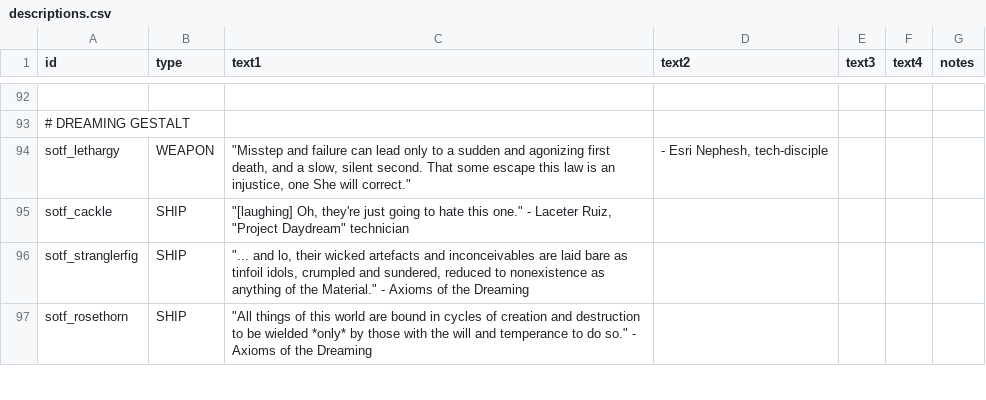
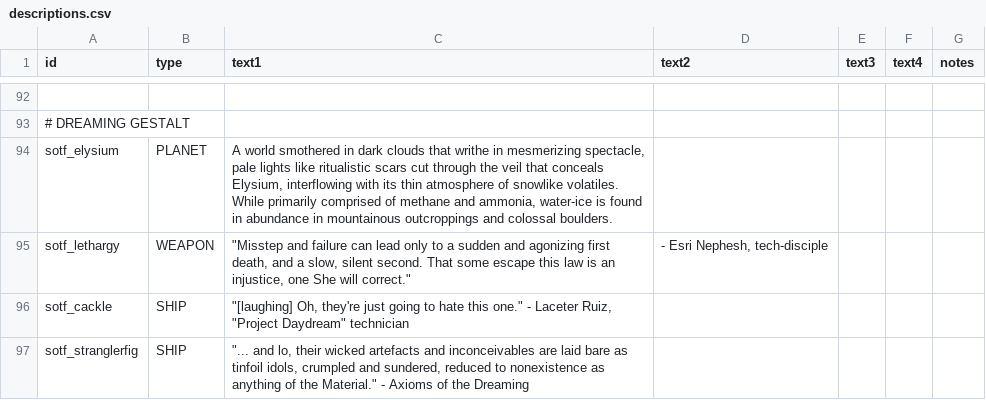
Before and after one commit to InventRaccoon/secrets-of-the-frontier, a CSV file: data/strings/descriptions.csv, drawn as a sheet; only a part is shown, gaps mark what is left out; the shorter side is filled out with more unchanged rows; the diff names each change by its address in the sheet, - before the commit and + after, or states it on an @@ line.

```diff
--- a/data/strings/descriptions.csv
+++ b/data/strings/descriptions.csv
+row 94: sotf_elysium | PLANET | A world smothered in dark clouds that writhe in mesmerizing spectacle, pale lights like ritualistic scars cut through the veil that conceals Elysium, interflowing with its thin atmosphere of snowlike volatiles. While primarily comprised of methane and ammonia, water-ice is found in abundance in mountainous outcroppings and colossal boulders.
```
Also changed, not shown: data/campaign/rules.csv, data/campaign/special_items.csv, 6 other files.
